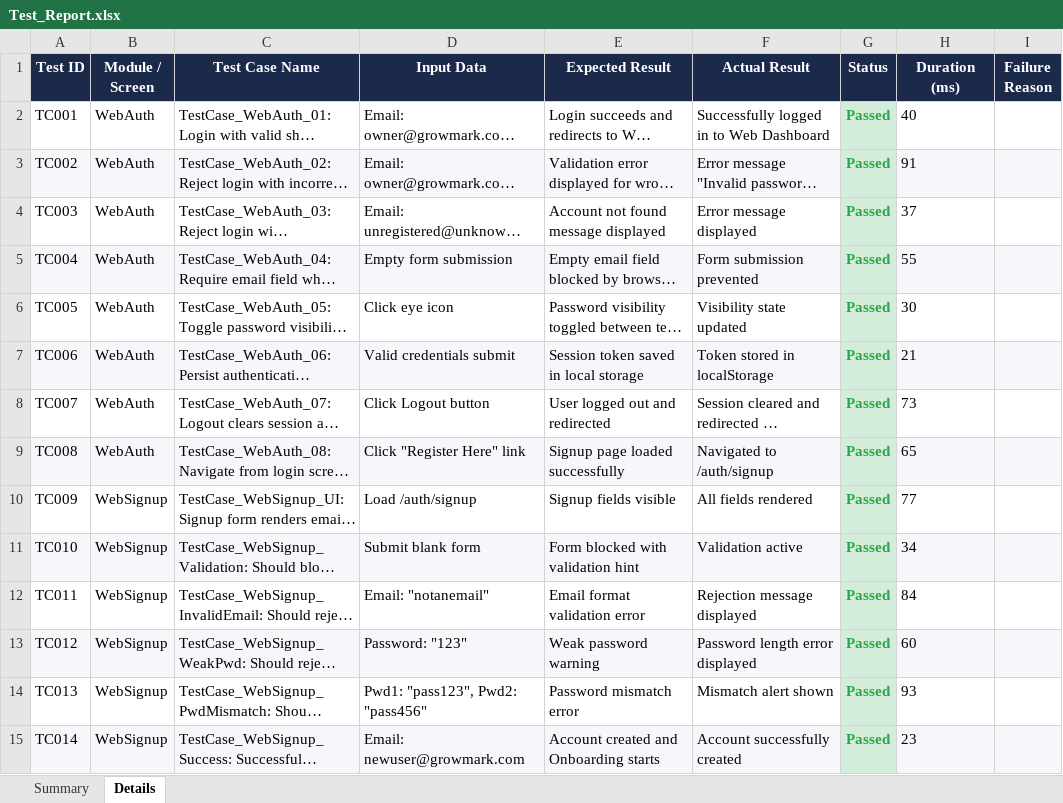
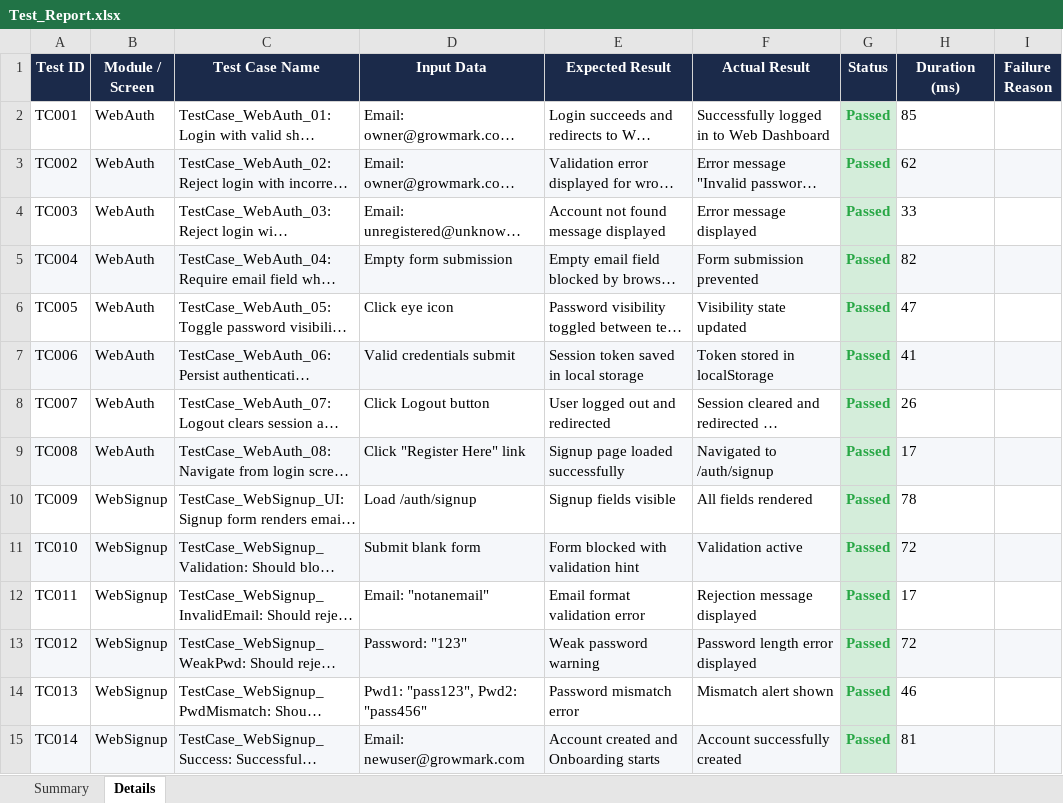
Before and after one commit to Selvamk4306/GrowMark, an Excel workbook: testing/selenium-tests/Test_Report.xlsx, sheet Details, drawn as a sheet; only a part is shown; long unchanged cells end in …; values as stored, in another font and other column widths than the file's, no borders; the diff covers the shown part only; the diff names each change by its address in the sheet, - before the commit and + after, or states it on an @@ line.

```diff
--- a/testing/selenium-tests/Test_Report.xlsx (sheet Details)
+++ b/testing/selenium-tests/Test_Report.xlsx (sheet Details)
-H2 (Duration (ms)): 40
+H2 (Duration (ms)): 85
-H3 (Duration (ms)): 91
+H3 (Duration (ms)): 62
-H4 (Duration (ms)): 37
+H4 (Duration (ms)): 33
-H5 (Duration (ms)): 55
+H5 (Duration (ms)): 82
-H6 (Duration (ms)): 30
+H6 (Duration (ms)): 47
-H7 (Duration (ms)): 21
+H7 (Duration (ms)): 41
-H8 (Duration (ms)): 73
+H8 (Duration (ms)): 26
-H9 (Duration (ms)): 65
+H9 (Duration (ms)): 17
-H10 (Duration (ms)): 77
+H10 (Duration (ms)): 78
-H11 (Duration (ms)): 34
+H11 (Duration (ms)): 72
-H12 (Duration (ms)): 84
+H12 (Duration (ms)): 17
-H13 (Duration (ms)): 60
+H13 (Duration (ms)): 72
-H14 (Duration (ms)): 93
+H14 (Duration (ms)): 46
-H15 (Duration (ms)): 23
+H15 (Duration (ms)): 81
```
Also changed, not shown: 59 edited cells elsewhere in this sheet, 1 other file.
